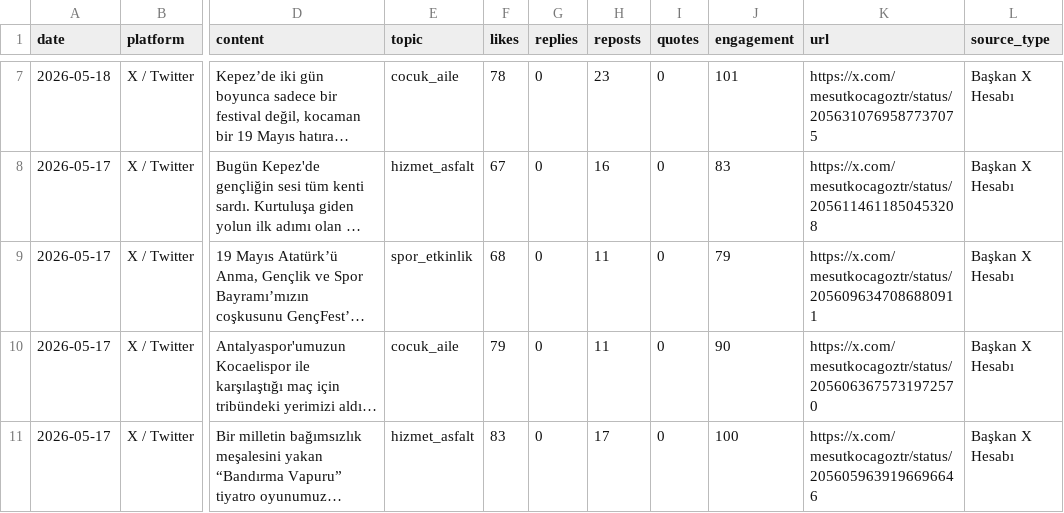
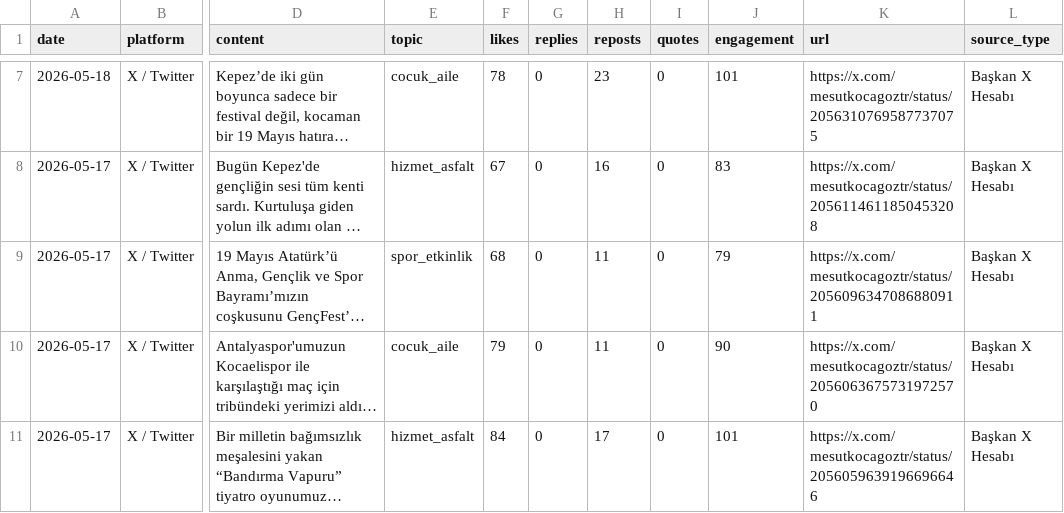
Before and after one commit to korayarhan/dijital-antalya-nabzi, a CSV file: data/auto_social/president_x_posts.csv, drawn as a sheet; only a part is shown, gaps mark what is left out; long unchanged cells end in …; the diff names each change by its address in the sheet, - before the commit and + after, or states it on an @@ line.

```diff
--- a/data/auto_social/president_x_posts.csv
+++ b/data/auto_social/president_x_posts.csv
-F11 (likes): 83
+F11 (likes): 84
-J11 (engagement): 100
+J11 (engagement): 101
```
Also changed, not shown: data/archive/daily_decision_log.csv, data/x/x_api_health.csv, 8 other files.
